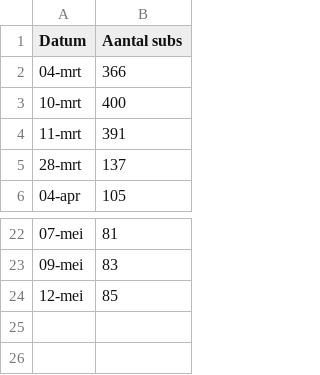
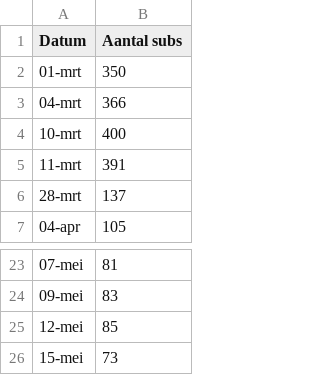
Before and after one commit to bradgetv/bradgetv, a CSV file: subs/subs.csv, drawn as a sheet; only a part is shown, gaps mark what is left out; the diff names each change by its address in the sheet, - before the commit and + after, or states it on an @@ line.

```diff
--- a/subs/subs.csv
+++ b/subs/subs.csv
+row 2: 01-mrt | 350
+row 26: 15-mei | 73
```
Also changed, not shown: 1 other file.
